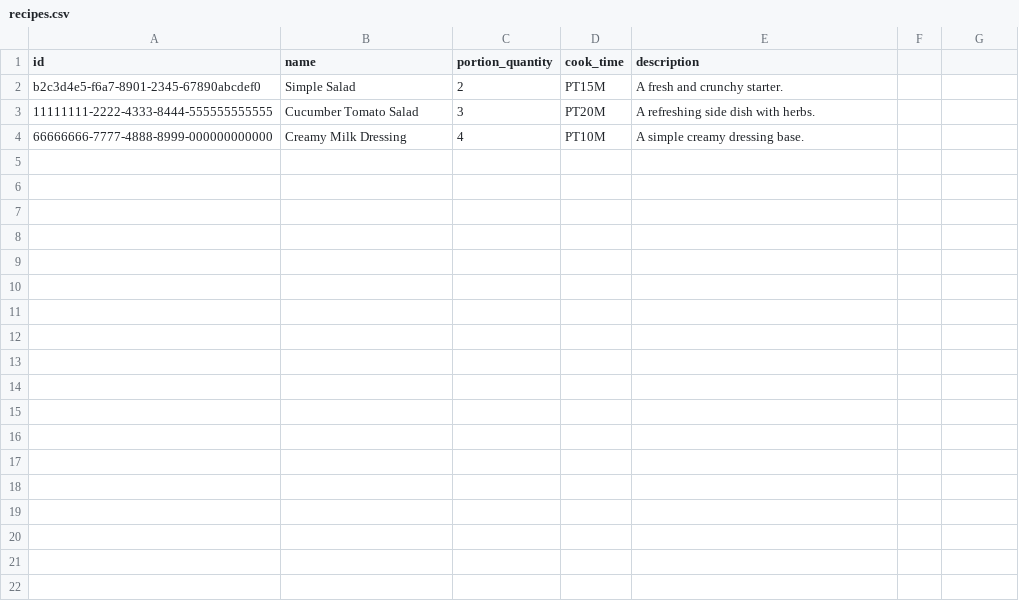
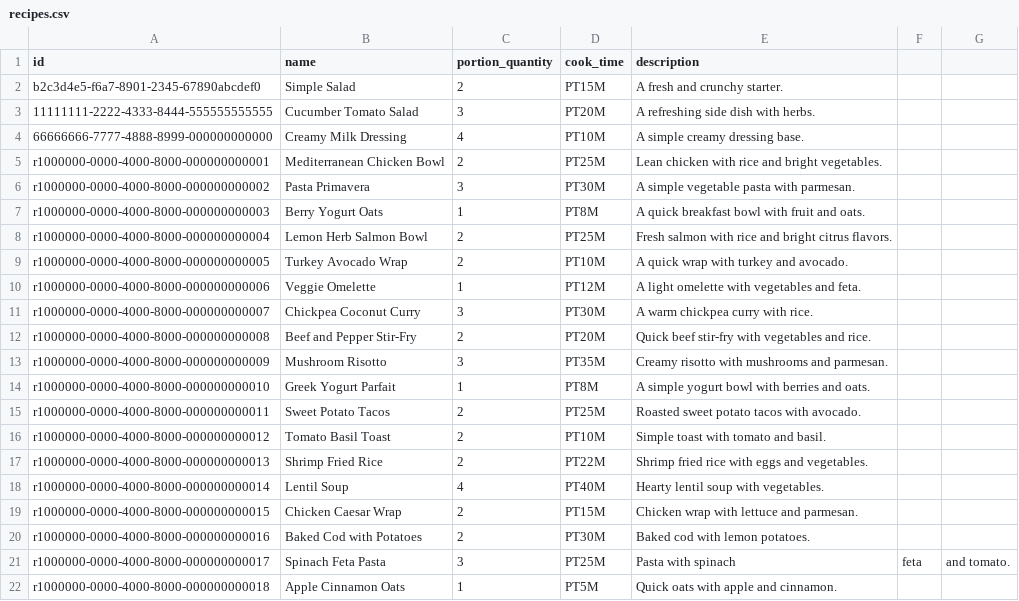
Before and after one commit to DontSlipOnDirt/Claude-9-Q-hack, a CSV file: data/recipes.csv, drawn as a sheet.

```diff
--- a/data/recipes.csv
+++ b/data/recipes.csv
@@ -4 +4,19 @@ b2c3d4e5-f6a7-8901-2345-67890abcdef0,Simple Salad,2,PT15M,A fresh and crunchy st
 66666666-7777-4888-8999-000000000000,Creamy Milk Dressing,4,PT10M,A simple creamy dressing base.
+r1000000-0000-4000-8000-000000000001,Mediterranean Chicken Bowl,2,PT25M,Lean chicken with rice and bright vegetables.
+r1000000-0000-4000-8000-000000000002,Pasta Primavera,3,PT30M,A simple vegetable pasta with parmesan.
+r1000000-0000-4000-8000-000000000003,Berry Yogurt Oats,1,PT8M,A quick breakfast bowl with fruit and oats.
+r1000000-0000-4000-8000-000000000004,Lemon Herb Salmon Bowl,2,PT25M,Fresh salmon with rice and bright citrus flavors.
+r1000000-0000-4000-8000-000000000005,Turkey Avocado Wrap,2,PT10M,A quick wrap with turkey and avocado.
+r1000000-0000-4000-8000-000000000006,Veggie Omelette,1,PT12M,A light omelette with vegetables and feta.
+r1000000-0000-4000-8000-000000000007,Chickpea Coconut Curry,3,PT30M,A warm chickpea curry with rice.
+r1000000-0000-4000-8000-000000000008,Beef and Pepper Stir-Fry,2,PT20M,Quick beef stir-fry with vegetables and rice.
+r1000000-0000-4000-8000-000000000009,Mushroom Risotto,3,PT35M,Creamy risotto with mushrooms and parmesan.
+r1000000-0000-4000-8000-000000000010,Greek Yogurt Parfait,1,PT8M,A simple yogurt bowl with berries and oats.
+r1000000-0000-4000-8000-000000000011,Sweet Potato Tacos,2,PT25M,Roasted sweet potato tacos with avocado.
+r1000000-0000-4000-8000-000000000012,Tomato Basil Toast,2,PT10M,Simple toast with tomato and basil.
+r1000000-0000-4000-8000-000000000013,Shrimp Fried Rice,2,PT22M,Shrimp fried rice with eggs and vegetables.
+r1000000-0000-4000-8000-000000000014,Lentil Soup,4,PT40M,Hearty lentil soup with vegetables.
+r1000000-0000-4000-8000-000000000015,Chicken Caesar Wrap,2,PT15M,Chicken wrap with lettuce and parmesan.
+r1000000-0000-4000-8000-000000000016,Baked Cod with Potatoes,2,PT30M,Baked cod with lemon potatoes.
+r1000000-0000-4000-8000-000000000017,Spinach Feta Pasta,3,PT25M,Pasta with spinach, feta, and tomato.
+r1000000-0000-4000-8000-000000000018,Apple Cinnamon Oats,1,PT5M,Quick oats with apple and cinnamon.
```
Also changed, not shown: data/ingredients.csv, data/orderline_ids.csv, 11 other files.
